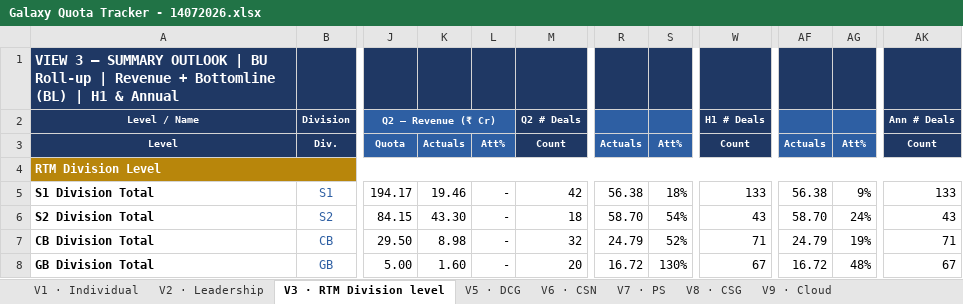
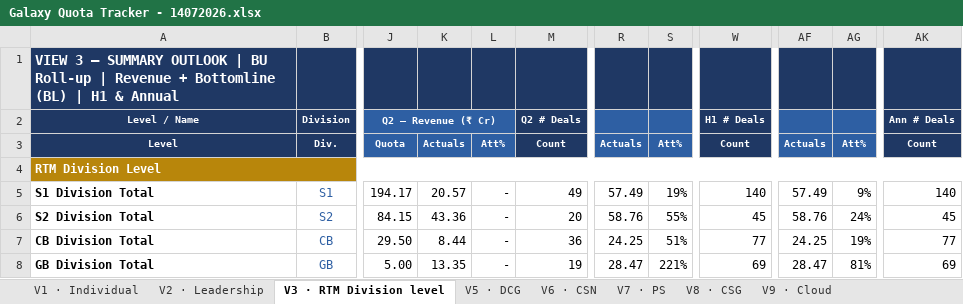
Before and after one commit to vishwajeet-dev04/test-galaxy-db, an Excel workbook: files/Galaxy Quota Tracker - 14072026.xlsx, sheet V3 · RTM Division level, drawn as a sheet; only a part is shown, gaps mark what is left out; values as stored, in another font and other column widths than the file's, no borders; 1 other sheet too large or unreadable and not compared; the diff covers the shown part only; the diff names each change by its address in the sheet, - before the commit and + after, or states it on an @@ line.

```diff
--- a/files/Galaxy Quota Tracker - 14072026.xlsx (sheet V3 · RTM Division level)
+++ b/files/Galaxy Quota Tracker - 14072026.xlsx (sheet V3 · RTM Division level)
-K5: 19.46
+K5: 20.57
-M5: 42
+M5: 49
-R5: 56.38
+R5: 57.49
-S5: 18%
+S5: 19%
-W5: 133
+W5: 140
-AF5: 56.38
+AF5: 57.49
-AK5: 133
+AK5: 140
-K6: 43.30
+K6: 43.36
-M6: 18
+M6: 20
-R6: 58.70
+R6: 58.76
-S6: 54%
+S6: 55%
-W6: 43
+W6: 45
-AF6: 58.70
+AF6: 58.76
-AK6: 43
+AK6: 45
-K7: 8.98
+K7: 8.44
-M7: 32
+M7: 36
-R7: 24.79
+R7: 24.25
-S7: 52%
+S7: 51%
-W7: 71
+W7: 77
-AF7: 24.79
+AF7: 24.25
-AK7: 71
+AK7: 77
-K8: 1.60
+K8: 13.35
-M8: 20
+M8: 19
-R8: 16.72
+R8: 28.47
-S8: 130%
+S8: 221%
-W8: 67
+W8: 69
-AF8: 16.72
+AF8: 28.47
-AG8: 48%
+AG8: 81%
-AK8: 67
+AK8: 69
```
Also changed, not shown: 14 edited cells elsewhere in this sheet, sheet V6 · CSN, sheet V5 · DCG, sheet V8 · CSG, sheet V2 · Leadership, sheet V9 · Cloud, sheet V7 · PS, files/Opportunity Pipeline Q2.xlsx, 1 other file.
